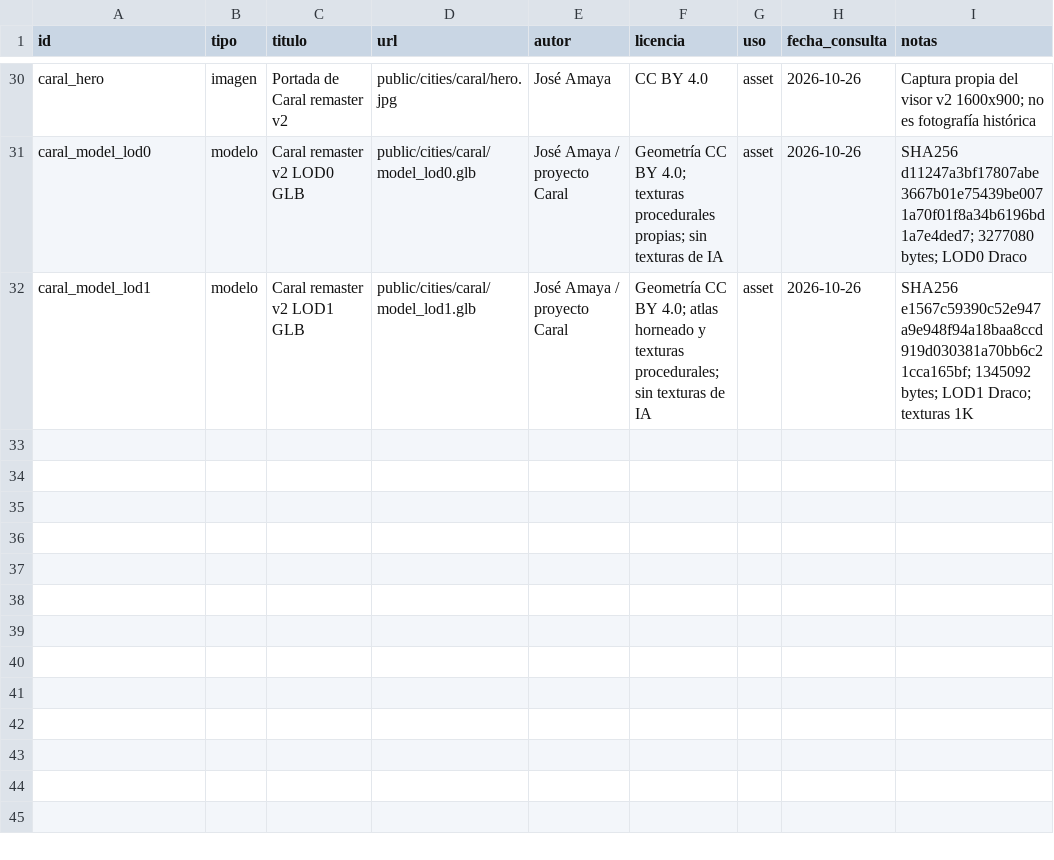
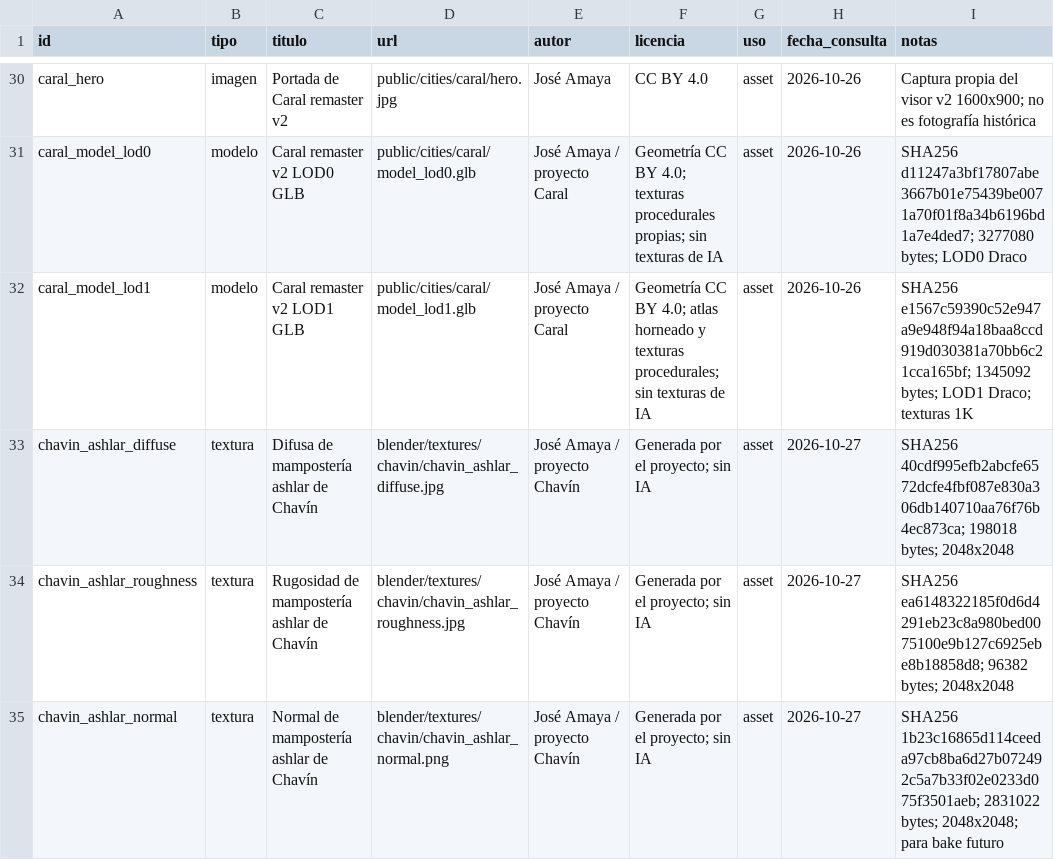
Before and after one commit to joseamaya/ciudades-sagradas, a CSV file: docs/fuentes/registro-assets.csv, drawn as a sheet; only a part is shown, gaps mark what is left out; the diff names each change by its address in the sheet, - before the commit and + after, or states it on an @@ line.

Commit message:
feat(chavin): añadir mampostería ashlar al look-dev v0.2

```diff
--- a/docs/fuentes/registro-assets.csv
+++ b/docs/fuentes/registro-assets.csv
+row 33: chavin_ashlar_diffuse | textura | Difusa de mampostería ashlar de Chavín | blender/textures/chavin/chavin_ashlar_diffuse.jpg | José Amaya / proyecto Chavín | Generada por el proyecto; sin IA | asset | 2026-10-27 | SHA256 40cdf995efb2abcfe6572dcfe4fbf087e830a306db140710aa76f76b4ec873ca; 198018 bytes; 2048x2048
+row 34: chavin_ashlar_roughness | textura | Rugosidad de mampostería ashlar de Chavín | blender/textures/chavin/chavin_ashlar_roughness.jpg | José Amaya / proyecto Chavín | Generada por el proyecto; sin IA | asset | 2026-10-27 | SHA256 ea6148322185f0d6d4291eb23c8a980bed0075100e9b127c6925ebe8b18858d8; 96382 bytes; 2048x2048
+row 35: chavin_ashlar_normal | textura | Normal de mampostería ashlar de Chavín | blender/textures/chavin/chavin_ashlar_normal.png | José Amaya / proyecto Chavín | Generada por el proyecto; sin IA | asset | 2026-10-27 | SHA256 1b23c16865d114ceeda97cb8ba6d27b072492c5a7b33f02e0233d075f3501aeb; 2831022 bytes; 2048x2048; para bake futuro
```
Also changed, not shown: 24 other files.
